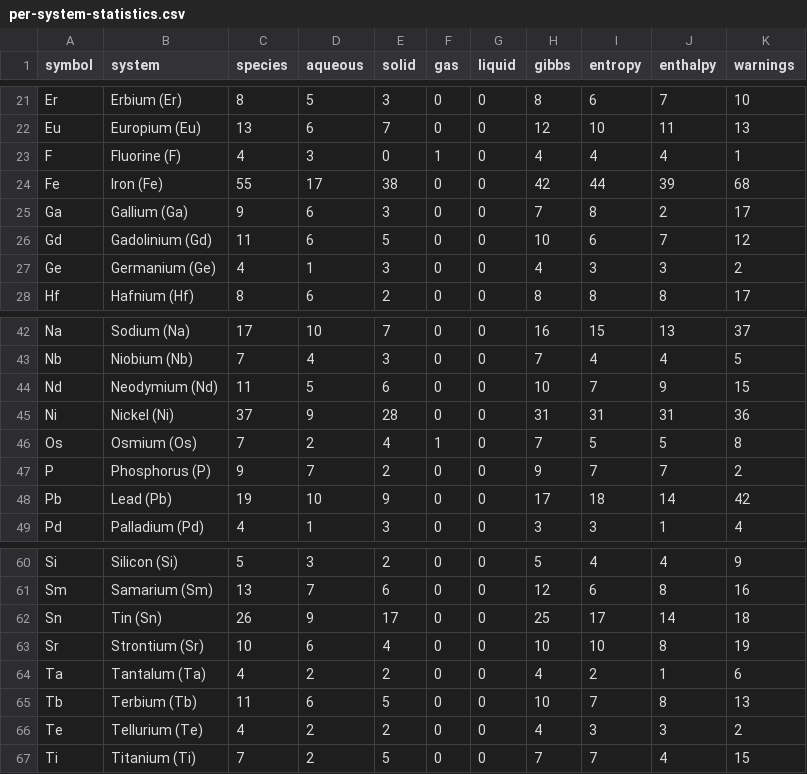
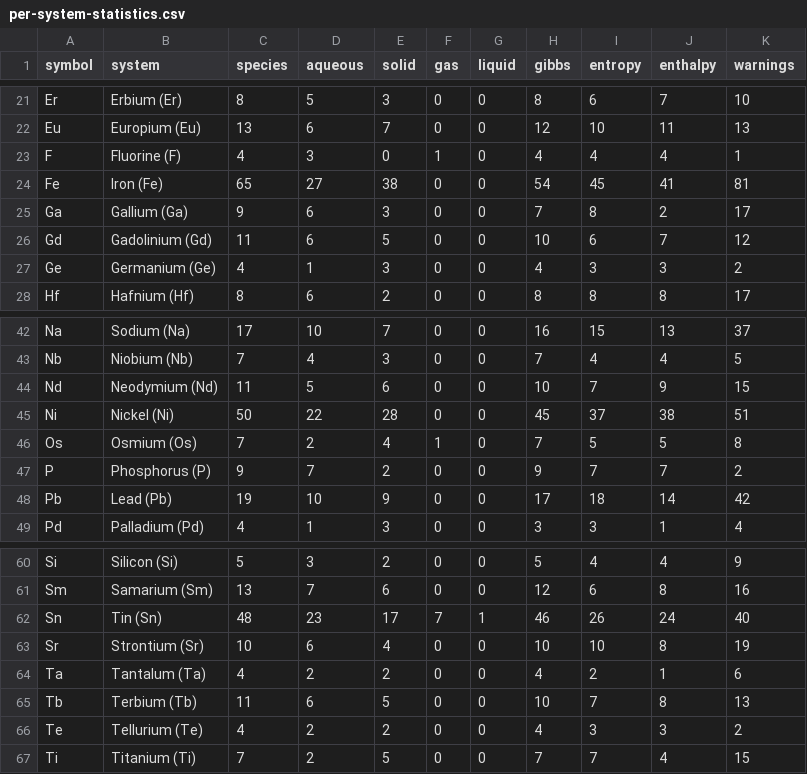
Before and after one commit to FrederikLizakJohansen/pourbase, a CSV file: docs/statistics/per-system-statistics.csv, drawn as a sheet; only a part is shown, gaps mark what is left out.

```diff
--- a/docs/statistics/per-system-statistics.csv
+++ b/docs/statistics/per-system-statistics.csv
@@ -23,3 +23,3 @@ Eu,Europium (Eu),13,6,7,0,0,12,10,11,13
 F,Fluorine (F),4,3,0,1,0,4,4,4,1
-Fe,Iron (Fe),55,17,38,0,0,42,44,39,68
+Fe,Iron (Fe),65,27,38,0,0,54,45,41,81
 Ga,Gallium (Ga),9,6,3,0,0,7,8,2,17
@@ -44,3 +44,3 @@ Nb,Niobium (Nb),7,4,3,0,0,7,4,4,5
 Nd,Neodymium (Nd),11,5,6,0,0,10,7,9,15
-Ni,Nickel (Ni),37,9,28,0,0,31,31,31,36
+Ni,Nickel (Ni),50,22,28,0,0,45,37,38,51
 Os,Osmium (Os),7,2,4,1,0,7,5,5,8
@@ -61,3 +61,3 @@ Si,Silicon (Si),5,3,2,0,0,5,4,4,9
 Sm,Samarium (Sm),13,7,6,0,0,12,6,8,16
-Sn,Tin (Sn),26,9,17,0,0,25,17,14,18
+Sn,Tin (Sn),48,23,17,7,1,46,26,24,40
 Sr,Strontium (Sr),10,6,4,0,0,10,10,8,19
```
Also changed, not shown: 11 other files.
